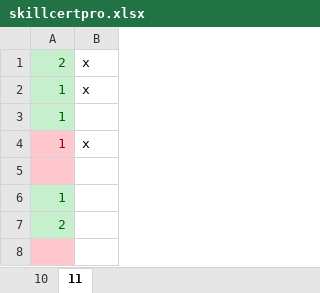
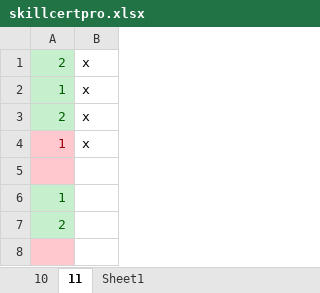
Before and after one commit to thaidh-dev/Study, an Excel workbook: Brain/Snowflake/Certifications/DAA-C01/Udemy/skillcertpro.xlsx, sheet 11, drawn as a sheet; only a part is shown; values as stored, in another font and other column widths than the file's, no borders; removed rows and columns are numbered as before the commit, all else as after; the diff names each change by its address in the sheet, - before the commit and + after, or states it on an @@ line.

```diff
--- a/Brain/Snowflake/Certifications/DAA-C01/Udemy/skillcertpro.xlsx (sheet 11)
+++ b/Brain/Snowflake/Certifications/DAA-C01/Udemy/skillcertpro.xlsx (sheet 11)
+sheet tab: Sheet1
-row 3: 1
+row 3: 2 | x
```
Also changed, not shown: 5 other files.
